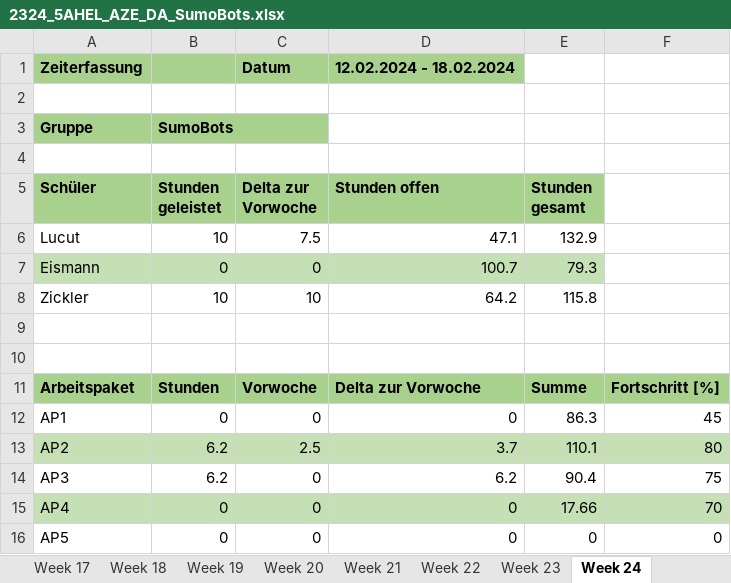
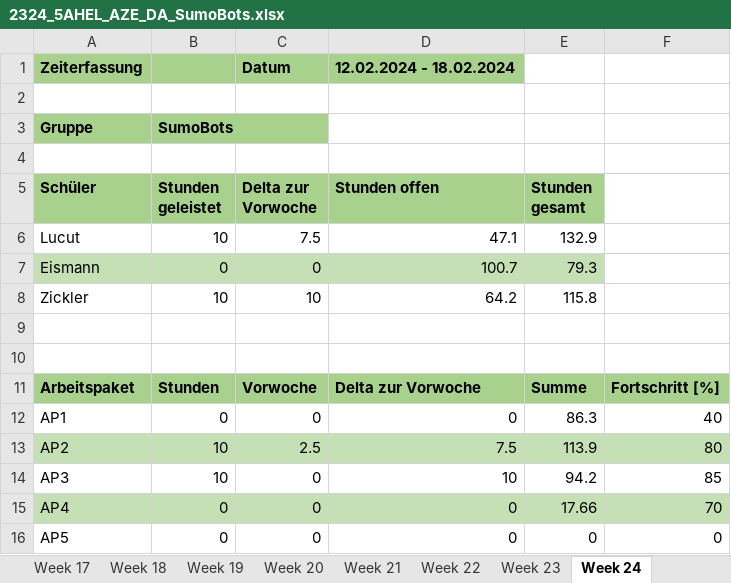
Before and after one commit to RoteRuebe/diplomarbeit, an Excel workbook: 2324_5AHEL_AZE_DA_SumoBots.xlsx, sheet Week 24, drawn as a sheet; values as stored, in another font and other column widths than the file's, no borders; charts and pictures not drawn; the diff names each change by its address in the sheet, - before the commit and + after, or states it on an @@ line.

```diff
--- a/2324_5AHEL_AZE_DA_SumoBots.xlsx (sheet Week 24)
+++ b/2324_5AHEL_AZE_DA_SumoBots.xlsx (sheet Week 24)
-F12: 45
+F12: 40
-B13:B14 (Stunden geleistet): 6.2
+B13:B14 (Stunden geleistet): 10
-D13 (Stunden offen): 3.7
+D13 (Stunden offen): 7.5
-E13 (Stunden gesamt): 110.1
+E13 (Stunden gesamt): 113.9
-D14 (Stunden offen): 6.2
+D14 (Stunden offen): 10
-E14 (Stunden gesamt): 90.4
+E14 (Stunden gesamt): 94.2
-F14: 75
+F14: 85
```
Also changed, not shown: sheet AZE, sheet Week 23, sheet Week 22, charts or pictures, 1 other file.
